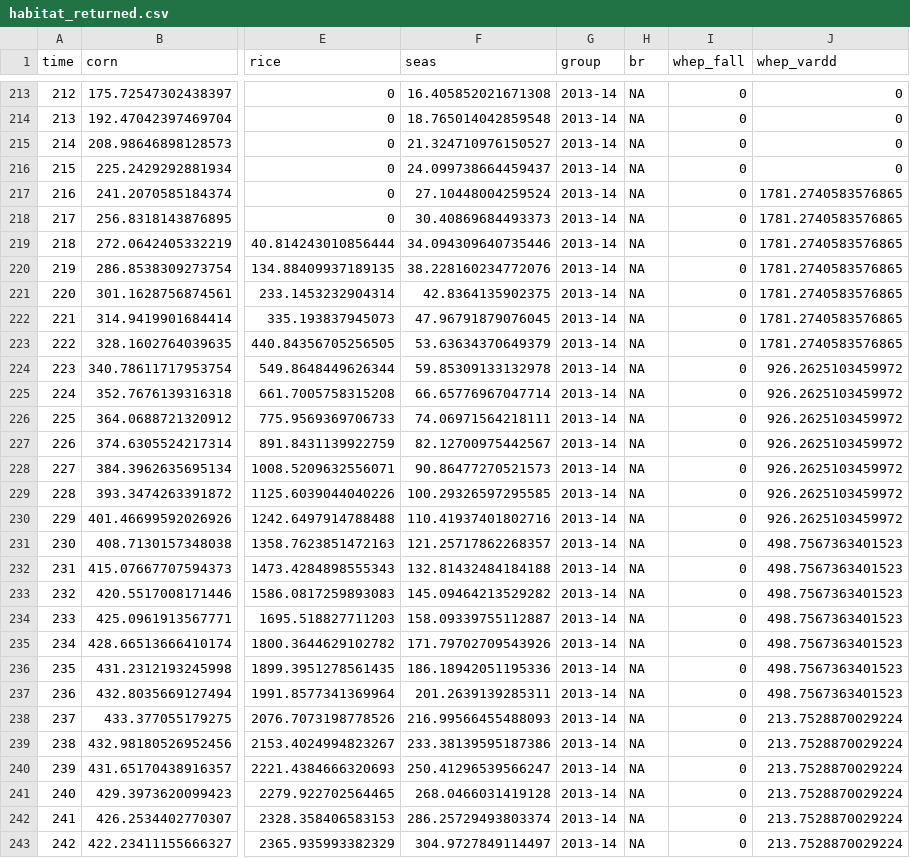
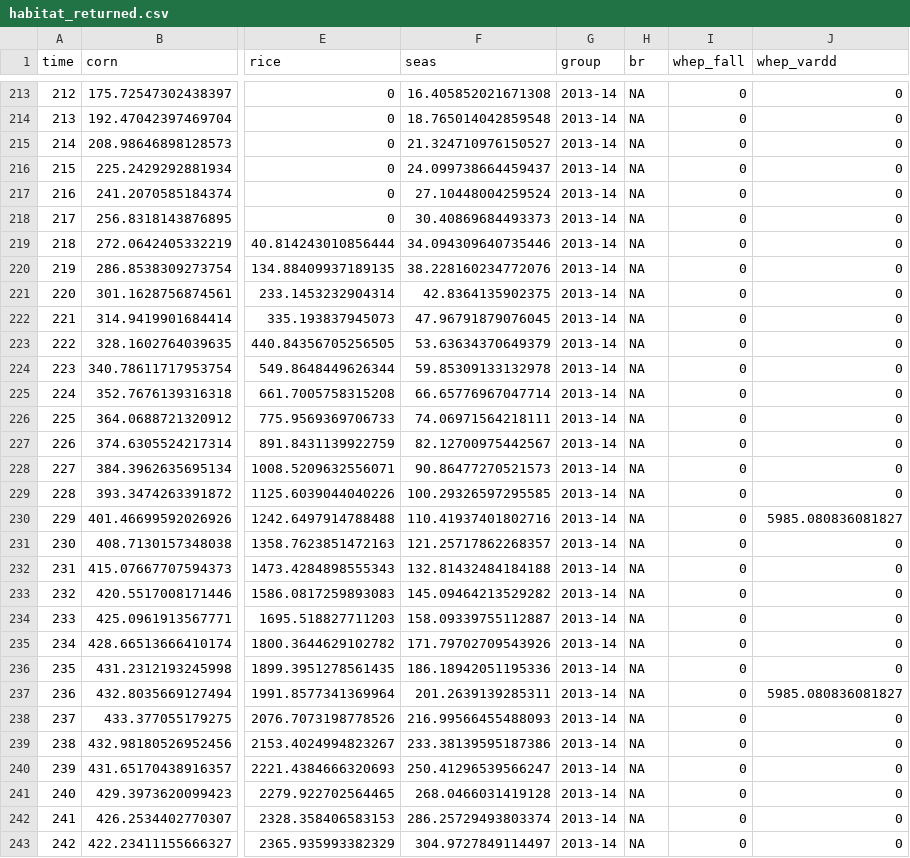
Before and after one commit to pointblue/wetland-incentives-bioenergetics, a CSV file: output/habitat_returned.csv, drawn as a sheet; only a part is shown, gaps mark what is left out; the diff covers the shown part only; the diff names each change by its address in the sheet, - before the commit and + after, or states it on an @@ line.

Commit message:
updated with new WHEP availability and accessibility estimates

```diff
--- a/output/habitat_returned.csv
+++ b/output/habitat_returned.csv
-J217:J223 (whep_vardd): 1781.2740583576865
+J217:J223 (whep_vardd): 0
-J224:J229 (whep_vardd): 926.2625103459972
+J224:J229 (whep_vardd): 0
-J230 (whep_vardd): 926.2625103459972
+J230 (whep_vardd): 5985.080836081827
-J231:J236 (whep_vardd): 498.7567363401523
+J231:J236 (whep_vardd): 0
-J237 (whep_vardd): 498.7567363401523
+J237 (whep_vardd): 5985.080836081827
-J238:J243 (whep_vardd): 213.7528870029224
+J238:J243 (whep_vardd): 0
```
Also changed, not shown: 173 edited cells elsewhere in this file, output/habitat_added.csv, output/habitat_available.csv, 3 other files.
